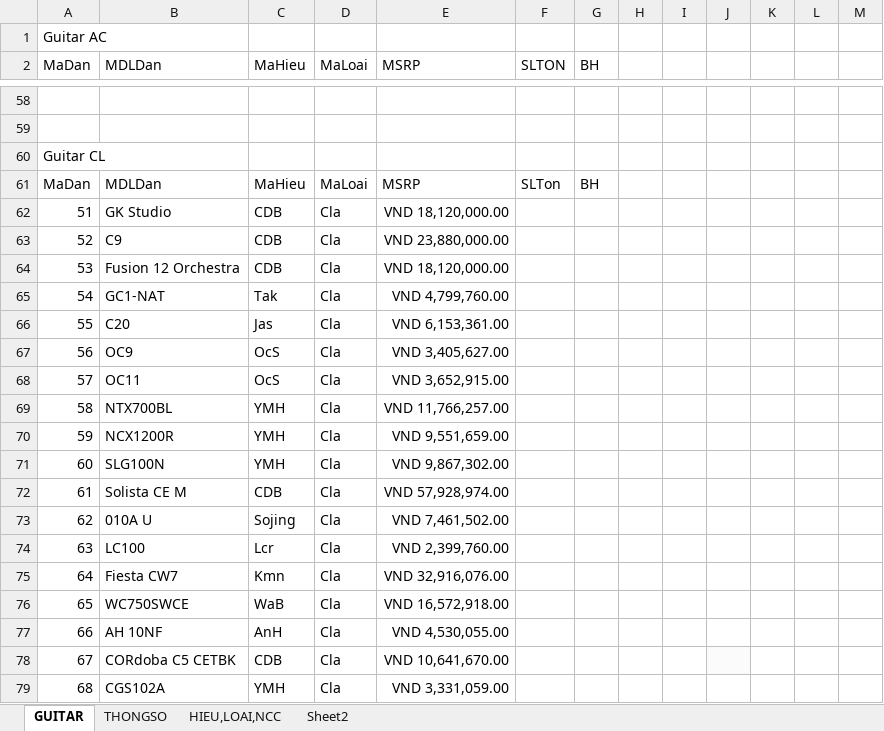
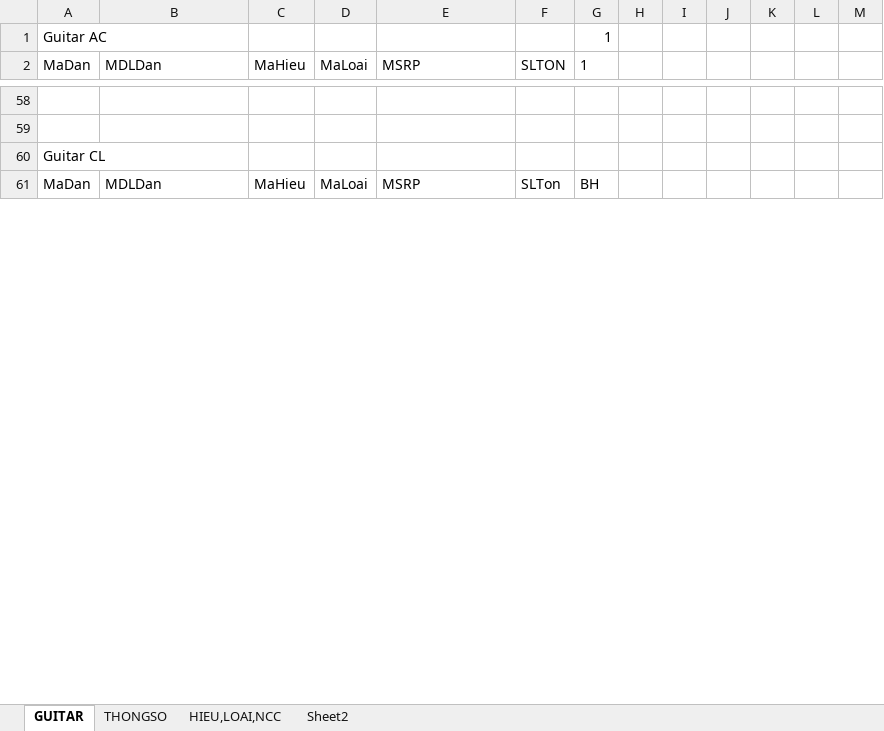
Before and after one commit to johnytran1209/guitarapp, an Excel workbook: DATA/GuitaFIXED.xlsx, sheet GUITAR, drawn as a sheet; only a part is shown, gaps mark what is left out; values as stored, in another font and other column widths than the file's, no borders; table styles not drawn; removed rows and columns are numbered as before the commit, all else as after; the diff covers the shown part only; the diff names each change by its address in the sheet, - before the commit and + after, or states it on an @@ line.

Commit message:
new

```diff
--- a/DATA/GuitaFIXED.xlsx (sheet GUITAR)
+++ b/DATA/GuitaFIXED.xlsx (sheet GUITAR)
-G1 (1): (empty)
+G1 (1): 1
-G2: BH
+G2: 1
-row 62: 51 | GK Studio | CDB | Cla | VND 18,120,000.00
-row 63: 52 | C9 | CDB | Cla | VND 23,880,000.00
-row 64: 53 | Fusion 12 Orchestra | CDB | Cla | VND 18,120,000.00
-row 65: 54 | GC1-NAT | Tak | Cla | VND 4,799,760.00
-row 66: 55 | C20 | Jas | Cla | VND 6,153,361.00
-row 67: 56 | OC9 | OcS | Cla | VND 3,405,627.00
-row 68: 57 | OC11 | OcS | Cla | VND 3,652,915.00
-row 69: 58 | NTX700BL | YMH | Cla | VND 11,766,257.00
-row 70: 59 | NCX1200R | YMH | Cla | VND 9,551,659.00
-row 71: 60 | SLG100N | YMH | Cla | VND 9,867,302.00
-row 72: 61 | Solista CE M | CDB | Cla | VND 57,928,974.00
-row 73: 62 | 010A U | Sojing | Cla | VND 7,461,502.00
-row 74: 63 | LC100 | Lcr | Cla | VND 2,399,760.00
-row 75: 64 | Fiesta CW7 | Kmn | Cla | VND 32,916,076.00
-row 76: 65 | WC750SWCE | WaB | Cla | VND 16,572,918.00
-row 77: 66 | AH 10NF | AnH | Cla | VND 4,530,055.00
-row 78: 67 | CORdoba C5 CETBK | CDB | Cla | VND 10,641,670.00
-row 79: 68 | CGS102A | YMH | Cla | VND 3,331,059.00
```
Also changed, not shown: 51 added rows, 33 removed rows and 100 edited cells elsewhere in this sheet, sheet THONGSO, sheet HIEU,LOAI,NCC.
